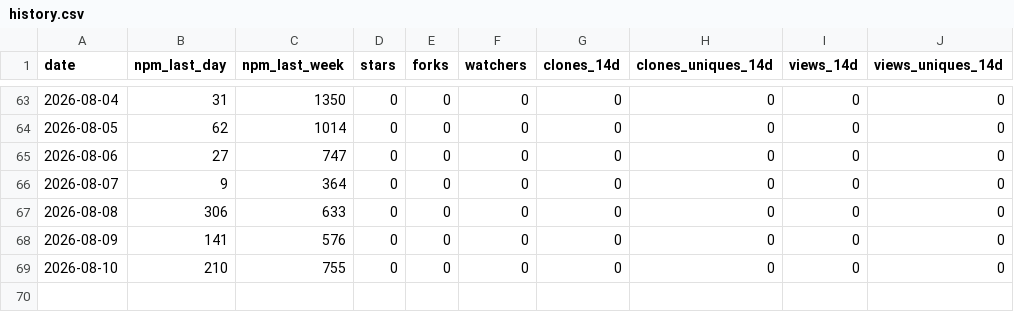
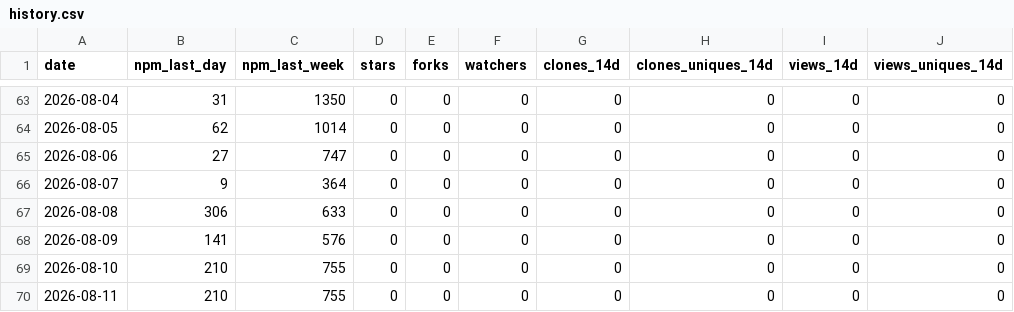
Before and after one commit to sabaiway/agent-workflow-kit, a CSV file: stats/history.csv, drawn as a sheet; only a part is shown, gaps mark what is left out.

```diff
--- a/stats/history.csv
+++ b/stats/history.csv
@@ -69 +69,2 @@ date,npm_last_day,npm_last_week,stars,forks,watchers,clones_14d,clones_uniques_1
 2026-08-10,210,755,0,0,0,0,0,0,0
+2026-08-11,210,755,0,0,0,0,0,0,0
```
